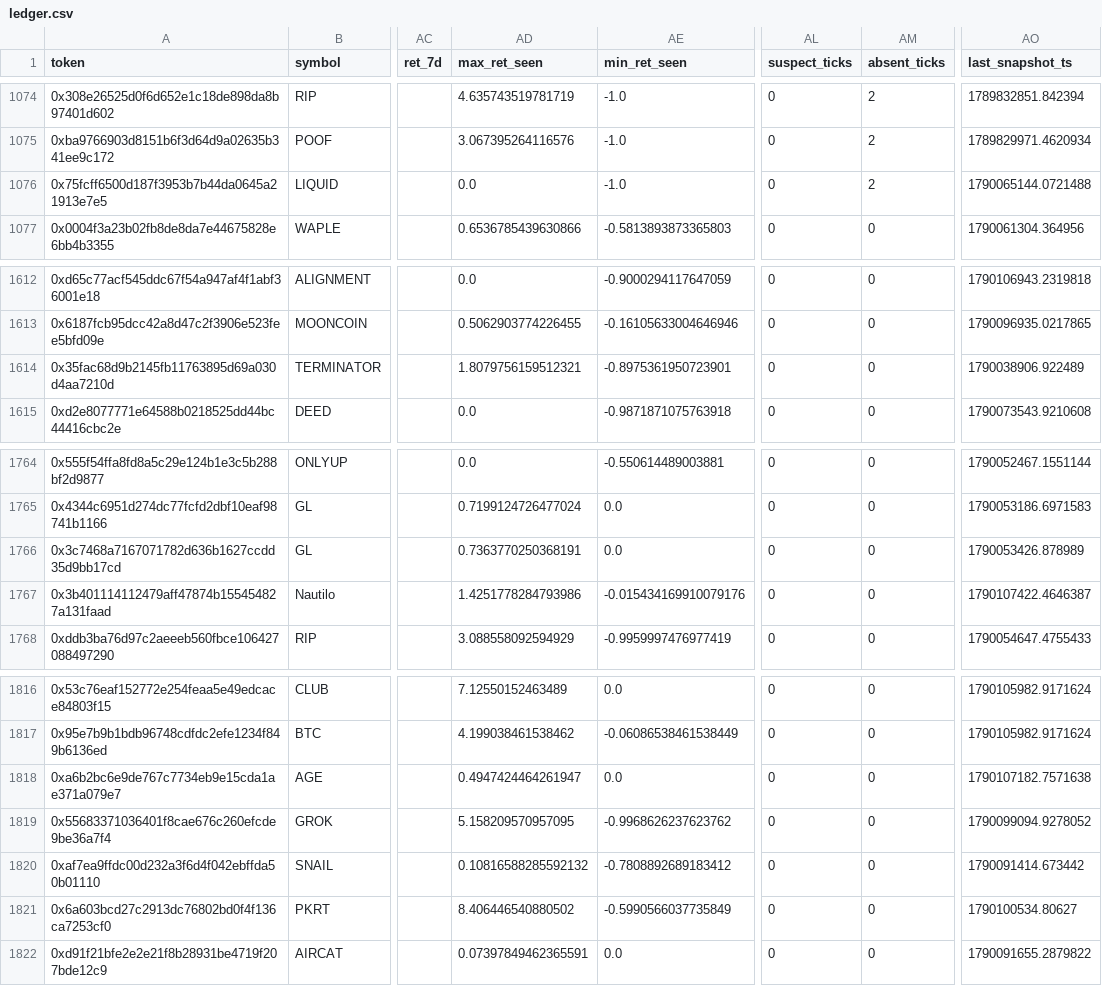
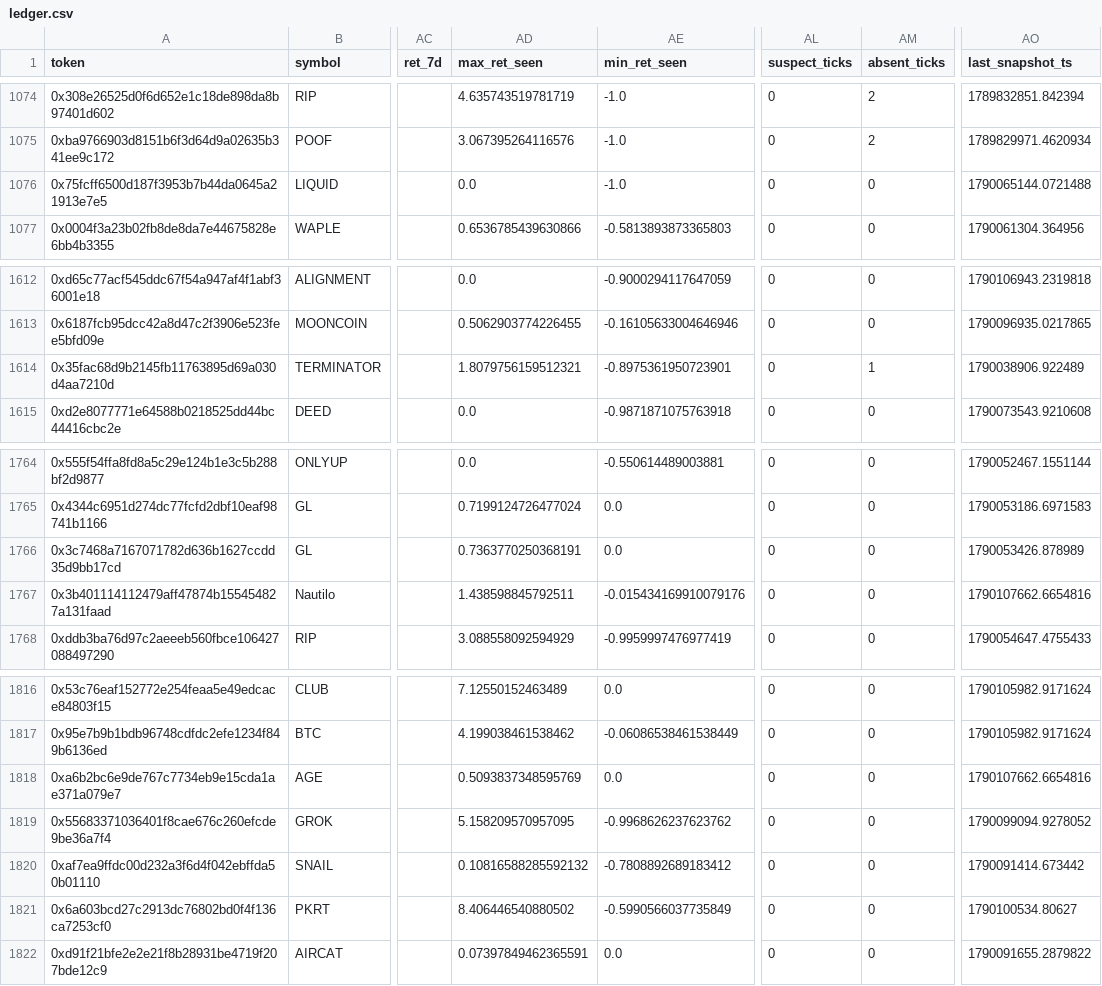
Before and after one commit to yousefjan2007-crypto/robinhood-screener, a CSV file: data/ledger.csv, drawn as a sheet; only a part is shown, gaps mark what is left out; the diff covers the shown part only; the diff names each change by its address in the sheet, - before the commit and + after, or states it on an @@ line.

```diff
--- a/data/ledger.csv
+++ b/data/ledger.csv
-AM1076 (absent_ticks): 2
+AM1076 (absent_ticks): 0
-AM1614 (absent_ticks): 0
+AM1614 (absent_ticks): 1
-AD1767 (max_ret_seen): 1.4251778284793986
+AD1767 (max_ret_seen): 1.438598845792511
-AO1767 (last_snapshot_ts): 1790107422.4646387
+AO1767 (last_snapshot_ts): 1790107662.6654816
-AD1818 (max_ret_seen): 0.4947424464261947
+AD1818 (max_ret_seen): 0.5093837348595769
-AO1818 (last_snapshot_ts): 1790107182.7571638
+AO1818 (last_snapshot_ts): 1790107662.6654816
```
Also changed, not shown: 26 edited cells elsewhere in this file, data/paper_ledger.csv, 10 other files.
